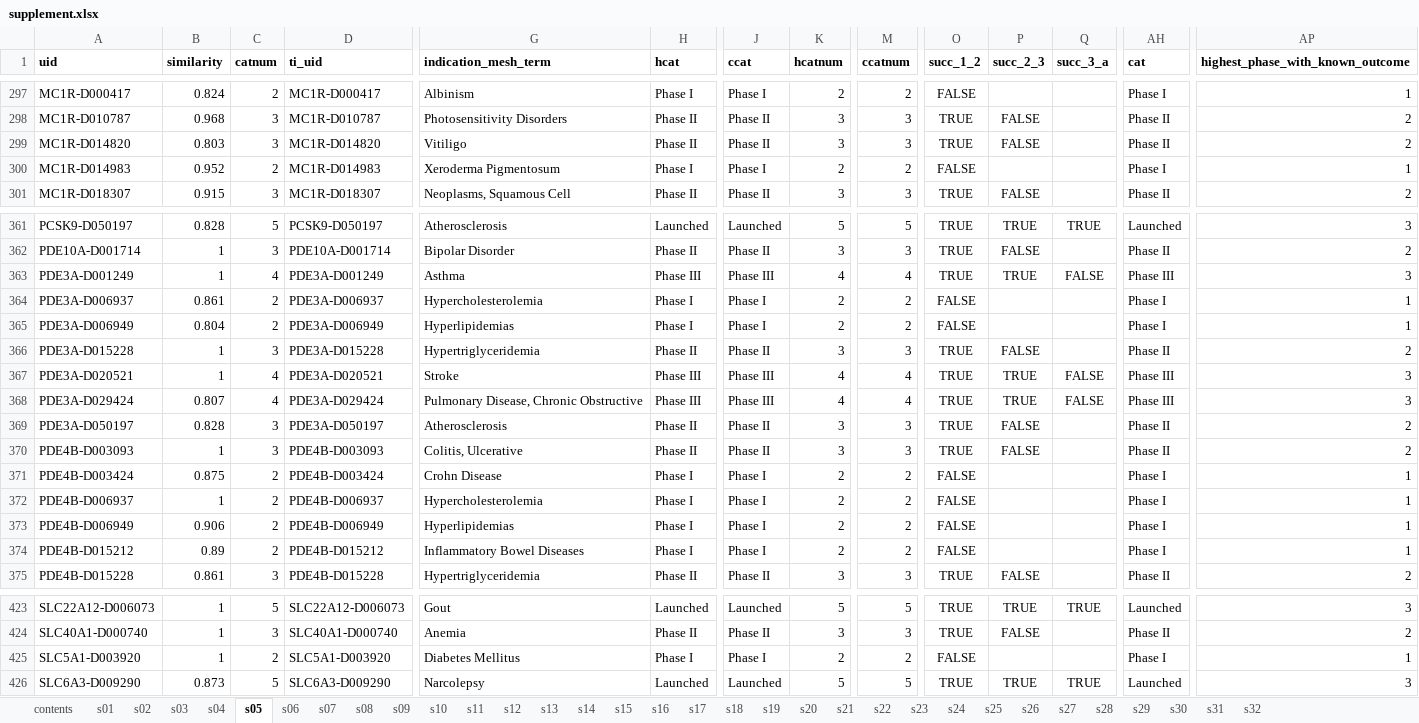
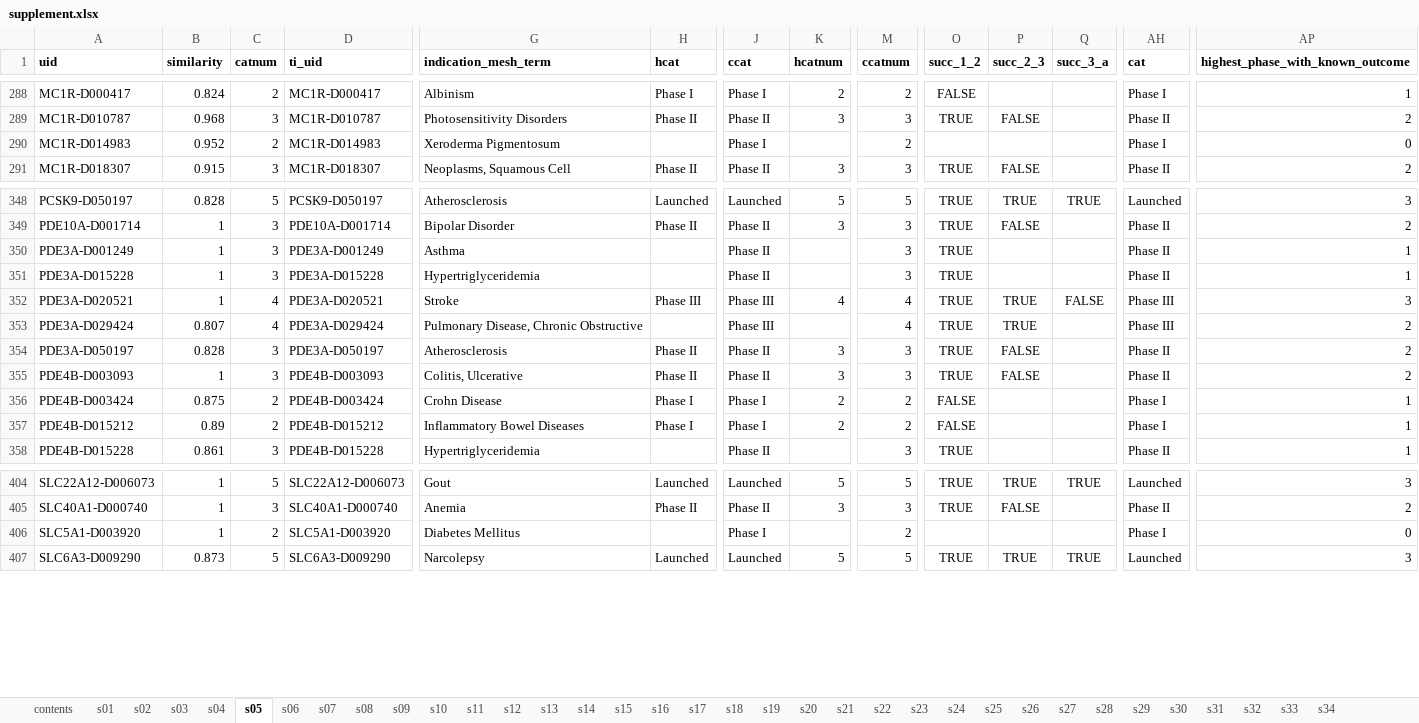
Before and after one commit to ericminikel/genetic_support, an Excel workbook: display_items/supplement.xlsx, sheet s05, drawn as a sheet; only a part is shown, gaps mark what is left out; values as stored, in another font and other column widths than the file's, no borders; removed rows and columns are numbered as before the commit, all else as after; rows hold the shown columns only; the diff covers the shown part only; the diff names each change by its address in the sheet, - before the commit and + after, or states it on an @@ line.

```diff
--- a/display_items/supplement.xlsx (sheet s05)
+++ b/display_items/supplement.xlsx (sheet s05)
+sheet tab: s33
+sheet tab: s34
-row 299: MC1R-D014820 | 0.803 | 3 | MC1R-D014820 | Vitiligo | Phase II | Phase II | 3 | 3 | TRUE | FALSE |  | Phase II | 2
-H290 (hcat): Phase I
+H290 (hcat): (empty)
-K290 (hcatnum): 2
+K290 (hcatnum): (empty)
-O290 (succ_1_2): FALSE
+O290 (succ_1_2): (empty)
-AP290 (highest_phase_with_known_outcome): 1
+AP290 (highest_phase_with_known_outcome): 0
-C350 (catnum): 4
+C350 (catnum): 3
-H350 (hcat): Phase III
+H350 (hcat): (empty)
-J350 (ccat): Phase III
+J350 (ccat): Phase II
-K350 (hcatnum): 4
+K350 (hcatnum): (empty)
-M350 (ccatnum): 4
+M350 (ccatnum): 3
-P350 (succ_2_3): TRUE
+P350 (succ_2_3): (empty)
-Q350 (succ_3_a): FALSE
+Q350 (succ_3_a): (empty)
-AH350 (cat): Phase III
+AH350 (cat): Phase II
-AP350 (highest_phase_with_known_outcome): 3
+AP350 (highest_phase_with_known_outcome): 1
-row 364: PDE3A-D006937 | 0.861 | 2 | PDE3A-D006937 | Hypercholesterolemia | Phase I | Phase I | 2 | 2 | FALSE |  |  | Phase I | 1
-row 365: PDE3A-D006949 | 0.804 | 2 | PDE3A-D006949 | Hyperlipidemias | Phase I | Phase I | 2 | 2 | FALSE |  |  | Phase I | 1
-H351 (hcat): Phase II
+H351 (hcat): (empty)
-K351 (hcatnum): 3
+K351 (hcatnum): (empty)
-P351 (succ_2_3): FALSE
+P351 (succ_2_3): (empty)
-AP351 (highest_phase_with_known_outcome): 2
+AP351 (highest_phase_with_known_outcome): 1
-H353 (hcat): Phase III
+H353 (hcat): (empty)
-K353 (hcatnum): 4
+K353 (hcatnum): (empty)
-Q353 (succ_3_a): FALSE
+Q353 (succ_3_a): (empty)
-AP353 (highest_phase_with_known_outcome): 3
+AP353 (highest_phase_with_known_outcome): 2
-row 372: PDE4B-D006937 | 1 | 2 | PDE4B-D006937 | Hypercholesterolemia | Phase I | Phase I | 2 | 2 | FALSE |  |  | Phase I | 1
-row 373: PDE4B-D006949 | 0.906 | 2 | PDE4B-D006949 | Hyperlipidemias | Phase I | Phase I | 2 | 2 | FALSE |  |  | Phase I | 1
-H358 (hcat): Phase II
+H358 (hcat): (empty)
-K358 (hcatnum): 3
+K358 (hcatnum): (empty)
-P358 (succ_2_3): FALSE
+P358 (succ_2_3): (empty)
-AP358 (highest_phase_with_known_outcome): 2
+AP358 (highest_phase_with_known_outcome): 1
-H406 (hcat): Phase I
+H406 (hcat): (empty)
-K406 (hcatnum): 2
+K406 (hcatnum): (empty)
-O406 (succ_1_2): FALSE
+O406 (succ_1_2): (empty)
-AP406 (highest_phase_with_known_outcome): 1
+AP406 (highest_phase_with_known_outcome): 0
```
Also changed, not shown: 16 removed rows and 716 edited cells elsewhere in this sheet, sheet s31, sheet s29, sheet s27, sheet s19, sheet s32, sheet s28, 14 more sheets, 38 other files.
